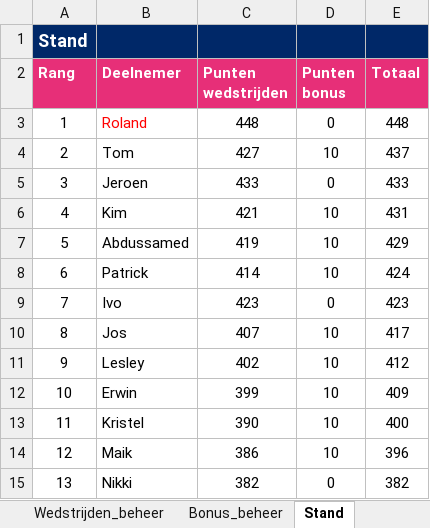
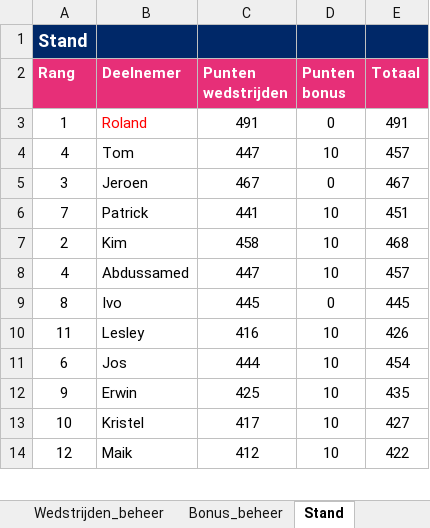
Before and after one commit to BAARLO/BINX, an Excel workbook: WK2026_poule_beheer.xlsx, sheet Stand, drawn as a sheet; only a part is shown; values as stored, in another font and other column widths than the file's, no borders; removed rows and columns are numbered as before the commit, all else as after; the diff covers the shown part only; the diff names each change by its address in the sheet, - before the commit and + after, or states it on an @@ line.

```diff
--- a/WK2026_poule_beheer.xlsx (sheet Stand)
+++ b/WK2026_poule_beheer.xlsx (sheet Stand)
-C3 (Punten wedstrijden): 448
+C3 (Punten wedstrijden): 491
-E3 (Totaal): 448
+E3 (Totaal): 491
-A4 (Rang): 2
+A4 (Rang): 4
-C4 (Punten wedstrijden): 427
+C4 (Punten wedstrijden): 447
-E4 (Totaal): 437
+E4 (Totaal): 457
-C5 (Punten wedstrijden): 433
+C5 (Punten wedstrijden): 467
-E5 (Totaal): 433
+E5 (Totaal): 467
+row 6: 7 | Patrick | 441 | 10 | 451
-A7 (Rang): 4
+A7 (Rang): 2
-C7 (Punten wedstrijden): 421
+C7 (Punten wedstrijden): 458
-E7 (Totaal): 431
+E7 (Totaal): 468
-A8 (Rang): 5
+A8 (Rang): 4
-C8 (Punten wedstrijden): 419
+C8 (Punten wedstrijden): 447
-E8 (Totaal): 429
+E8 (Totaal): 457
-row 8: 6 | Patrick | 414 | 10 | 424
-A9 (Rang): 7
+A9 (Rang): 8
-C9 (Punten wedstrijden): 423
+C9 (Punten wedstrijden): 445
-E9 (Totaal): 423
+E9 (Totaal): 445
-row 10: 8 | Jos | 407 | 10 | 417
-A10 (Rang): 9
+A10 (Rang): 11
-C10 (Punten wedstrijden): 402
+C10 (Punten wedstrijden): 416
-E10 (Totaal): 412
+E10 (Totaal): 426
+row 11: 6 | Jos | 444 | 10 | 454
-A12 (Rang): 10
+A12 (Rang): 9
-C12 (Punten wedstrijden): 399
+C12 (Punten wedstrijden): 425
-E12 (Totaal): 409
+E12 (Totaal): 435
-A13 (Rang): 11
+A13 (Rang): 10
-C13 (Punten wedstrijden): 390
+C13 (Punten wedstrijden): 417
-E13 (Totaal): 400
+E13 (Totaal): 427
-C14 (Punten wedstrijden): 386
+C14 (Punten wedstrijden): 412
-E14 (Totaal): 396
+E14 (Totaal): 422
-row 15: 13 | Nikki | 382 | 0 | 382
```
Also changed, not shown: 2 added rows, 1 removed row and 19 edited cells elsewhere in this sheet, sheet Wedstrijden_beheer, formulas that keep their value, hidden cells.
